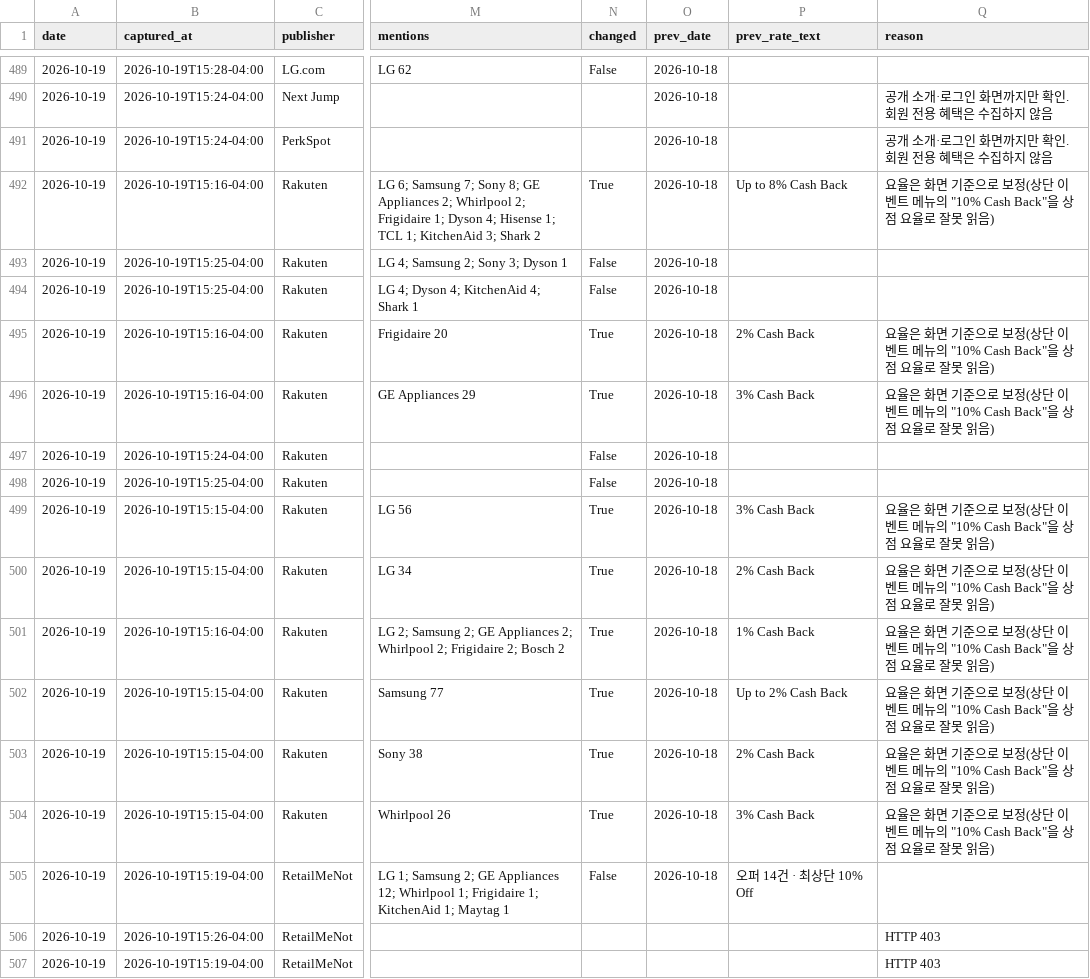
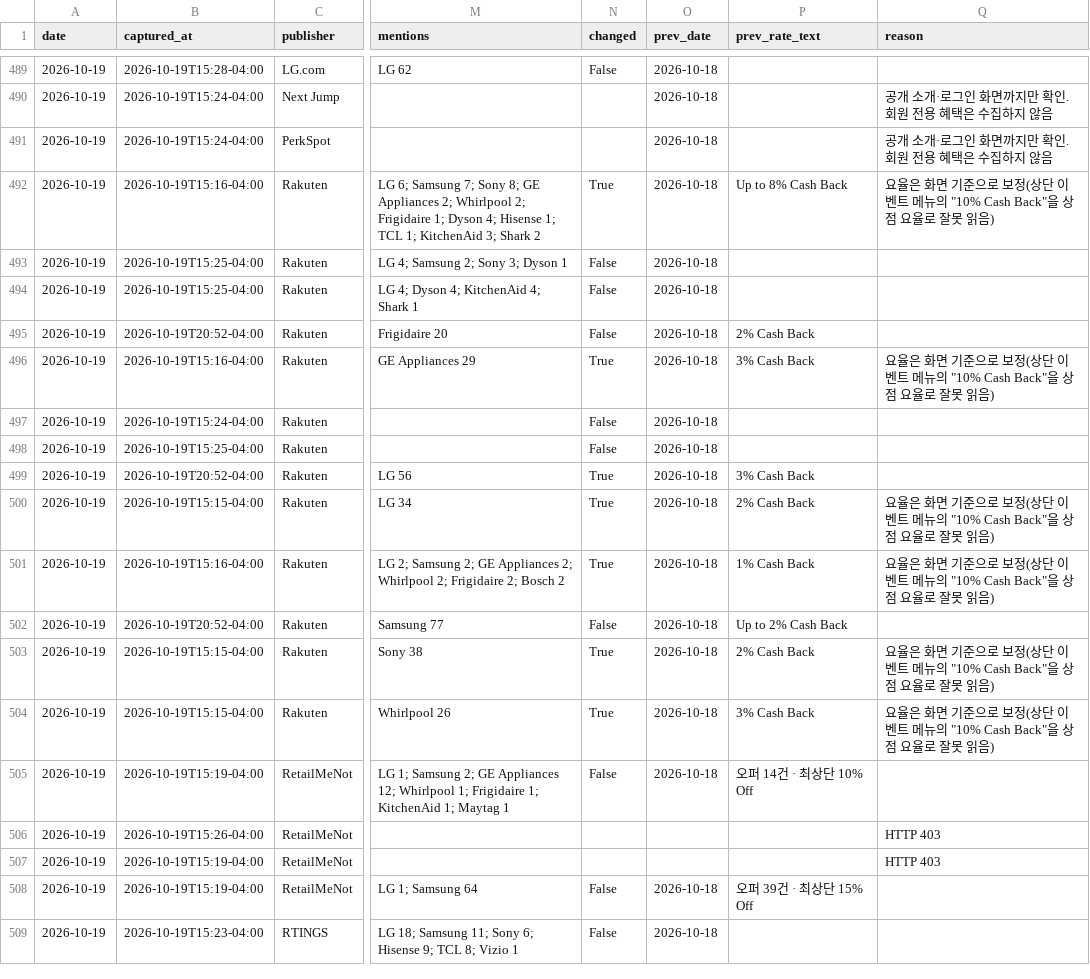
Before and after one commit to hazajous-code/affiliate-competitor-monitor, a CSV file: site/data/captures.csv, drawn as a sheet; only a part is shown, gaps mark what is left out; the shorter side is filled out with more unchanged rows; the diff names each change by its address in the sheet, - before the commit and + after, or states it on an @@ line.

Commit message:
capture: 2026-10-19

```diff
--- a/site/data/captures.csv
+++ b/site/data/captures.csv
-B495 (captured_at): 2026-10-19T15:16-04:00
+B495 (captured_at): 2026-10-19T20:52-04:00
-N495 (changed): True
+N495 (changed): False
-Q495 (reason): 요율은 화면 기준으로 보정(상단 이벤트 메뉴의 "10% Cash Back"을 상점 요율로 잘못 읽음)
+Q495 (reason): (empty)
-B499 (captured_at): 2026-10-19T15:15-04:00
+B499 (captured_at): 2026-10-19T20:52-04:00
-Q499 (reason): 요율은 화면 기준으로 보정(상단 이벤트 메뉴의 "10% Cash Back"을 상점 요율로 잘못 읽음)
+Q499 (reason): (empty)
-B502 (captured_at): 2026-10-19T15:15-04:00
+B502 (captured_at): 2026-10-19T20:52-04:00
-N502 (changed): True
+N502 (changed): False
-Q502 (reason): 요율은 화면 기준으로 보정(상단 이벤트 메뉴의 "10% Cash Back"을 상점 요율로 잘못 읽음)
+Q502 (reason): (empty)
```
Also changed, not shown: 2 other files.
